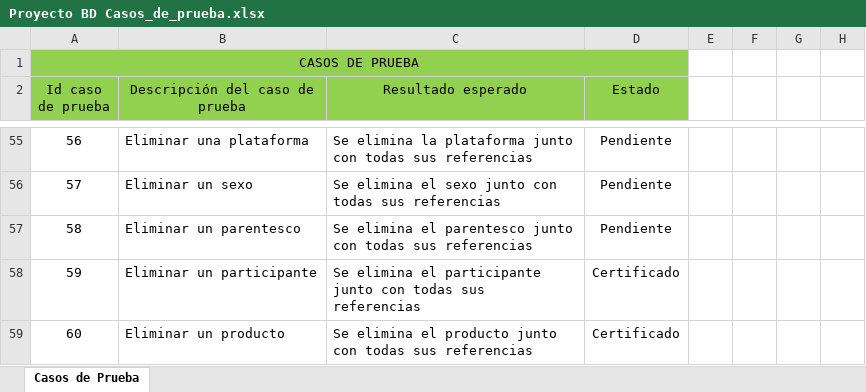
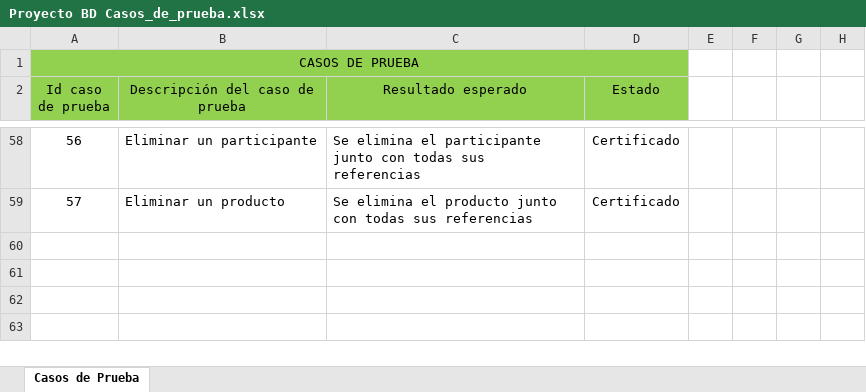
Before and after one commit to GeraldlTzy/Proyecto_IMDB, an Excel workbook: Proyecto BD Casos_de_prueba.xlsx, sheet Casos de Prueba, drawn as a sheet; only a part is shown, gaps mark what is left out; values as stored, in another font and other column widths than the file's, no borders; removed rows and columns are numbered as before the commit, all else as after; the diff covers the shown part only; the diff names each change by its address in the sheet, - before the commit and + after, or states it on an @@ line.

Commit message:
Casos Prueba update

```diff
--- a/Proyecto BD Casos_de_prueba.xlsx (sheet Casos de Prueba)
+++ b/Proyecto BD Casos_de_prueba.xlsx (sheet Casos de Prueba)
-B58 (Descripción del caso de prueba): Eliminar una plataforma
+B58 (Descripción del caso de prueba): Eliminar un participante
-C58 (Resultado esperado): Se elimina la plataforma junto con…
+C58 (Resultado esperado): Se elimina el participante junto con…
-D58:D59 (Estado): Pendiente
+D58:D59 (Estado): Certificado
-B59 (Descripción del caso de prueba): Eliminar un sexo
+B59 (Descripción del caso de prueba): Eliminar un producto
-C59 (Resultado esperado): …elimina el sexo junto con…
+C59 (Resultado esperado): …elimina el producto junto con…
-row 57: 58 | Eliminar un parentesco | Se elimina el parentesco junto con todas sus referencias | Pendiente
-row 58: 59 | Eliminar un participante | Se elimina el participante junto con todas sus referencias | Certificado
-row 59: 60 | Eliminar un producto | Se elimina el producto junto con todas sus referencias | Certificado
```
Also changed, not shown: 3 added rows, 88 edited cells and cell formats elsewhere in this sheet, formulas that keep their value.
